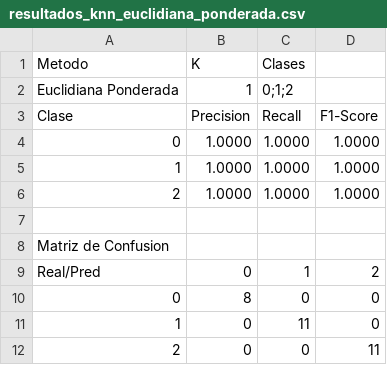
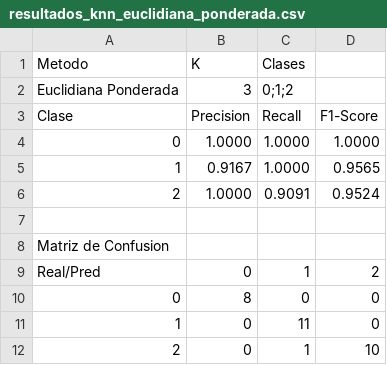
Before and after one commit to Diego0119/tarea4-algoritmos, a CSV file: stats/resultados_knn_euclidiana_ponderada.csv, drawn as a sheet.

```diff
--- a/stats/resultados_knn_euclidiana_ponderada.csv
+++ b/stats/resultados_knn_euclidiana_ponderada.csv
@@ -1,7 +1,7 @@
 Metodo,K,Clases
-Euclidiana Ponderada,1,0;1;2
+Euclidiana Ponderada,3,0;1;2
 Clase,Precision,Recall,F1-Score
 0,1.0000,1.0000,1.0000
-1,1.0000,1.0000,1.0000
-2,1.0000,1.0000,1.0000
+1,0.9167,1.0000,0.9565
+2,1.0000,0.9091,0.9524
 
@@ -11,2 +11,2 @@ Real/Pred,0,1,2
 1,0,11,0
-2,0,0,11
+2,0,1,10
```
Also changed, not shown: stats/resultados_knn_manhattan_ponderada.csv, 4 other files.
